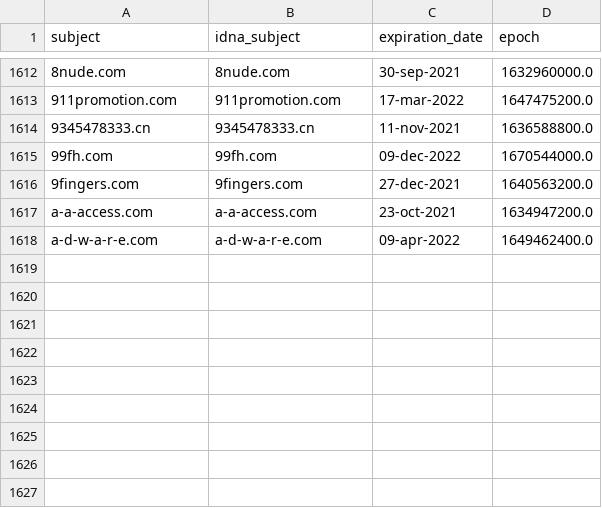
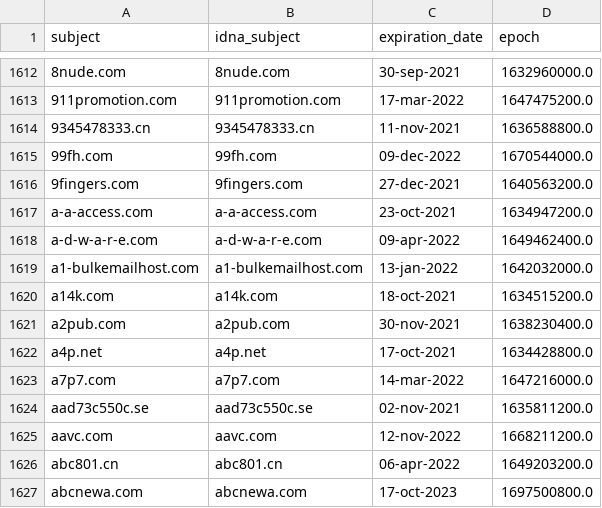
Before and after one commit to dead-hosts/cameleon_web_sysctl.org, a CSV file: .pyfunceble/whois.csv, drawn as a sheet; only a part is shown, gaps mark what is left out.

```diff
--- a/.pyfunceble/whois.csv
+++ b/.pyfunceble/whois.csv
@@ -1618 +1618,10 @@ a-a-access.com,a-a-access.com,23-oct-2021,1634947200.0
 a-d-w-a-r-e.com,a-d-w-a-r-e.com,09-apr-2022,1649462400.0
+a1-bulkemailhost.com,a1-bulkemailhost.com,13-jan-2022,1642032000.0
+a14k.com,a14k.com,18-oct-2021,1634515200.0
+a2pub.com,a2pub.com,30-nov-2021,1638230400.0
+a4p.net,a4p.net,17-oct-2021,1634428800.0
+a7p7.com,a7p7.com,14-mar-2022,1647216000.0
+aad73c550c.se,aad73c550c.se,02-nov-2021,1635811200.0
+aavc.com,aavc.com,12-nov-2022,1668211200.0
+abc801.cn,abc801.cn,06-apr-2022,1649203200.0
+abcnewa.com,abcnewa.com,17-oct-2023,1697500800.0
```
Also changed, not shown: .pyfunceble/inactive.csv, 12 other files.
